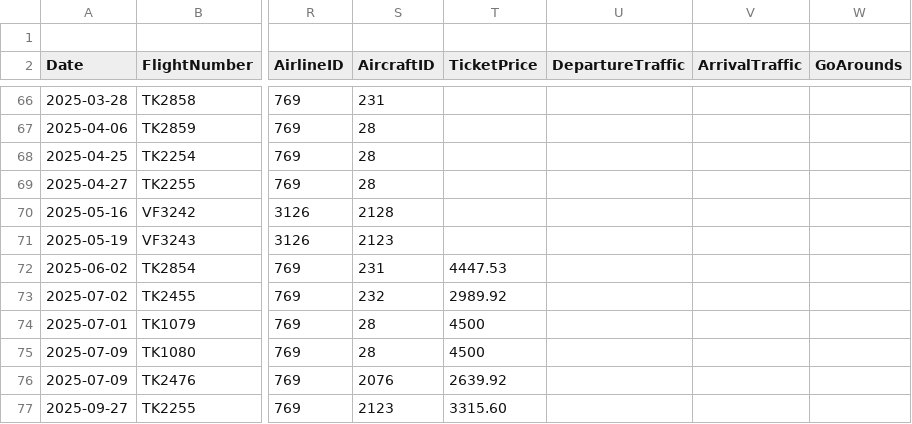
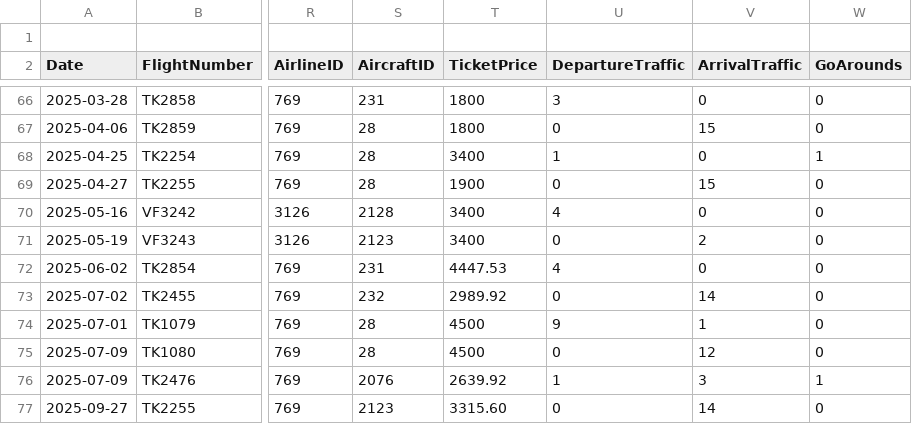
Before and after one commit to YouTube-101/data-sci-project, a CSV file: data-sources/flightdiary.csv, drawn as a sheet; only a part is shown, gaps mark what is left out; the diff covers the shown part only; the diff names each change by its address in the sheet, - before the commit and + after, or states it on an @@ line.

```diff
--- a/data-sources/flightdiary.csv
+++ b/data-sources/flightdiary.csv
-T66:T67 (TicketPrice): (empty)
+T66:T67 (TicketPrice): 1800
-U66 (DepartureTraffic): (empty)
+U66 (DepartureTraffic): 3
-V66 (ArrivalTraffic): (empty)
+V66 (ArrivalTraffic): 0
-W66:W67 (GoArounds): (empty)
+W66:W67 (GoArounds): 0
-U67 (DepartureTraffic): (empty)
+U67 (DepartureTraffic): 0
-V67 (ArrivalTraffic): (empty)
+V67 (ArrivalTraffic): 15
-T68 (TicketPrice): (empty)
+T68 (TicketPrice): 3400
-U68 (DepartureTraffic): (empty)
+U68 (DepartureTraffic): 1
-V68 (ArrivalTraffic): (empty)
+V68 (ArrivalTraffic): 0
-W68 (GoArounds): (empty)
+W68 (GoArounds): 1
-T69 (TicketPrice): (empty)
+T69 (TicketPrice): 1900
-U69 (DepartureTraffic): (empty)
+U69 (DepartureTraffic): 0
-V69 (ArrivalTraffic): (empty)
+V69 (ArrivalTraffic): 15
-W69:W75 (GoArounds): (empty)
+W69:W75 (GoArounds): 0
-T70:T71 (TicketPrice): (empty)
+T70:T71 (TicketPrice): 3400
-U70 (DepartureTraffic): (empty)
+U70 (DepartureTraffic): 4
-V70 (ArrivalTraffic): (empty)
+V70 (ArrivalTraffic): 0
-U71 (DepartureTraffic): (empty)
+U71 (DepartureTraffic): 0
-V71 (ArrivalTraffic): (empty)
+V71 (ArrivalTraffic): 2
-U72 (DepartureTraffic): (empty)
+U72 (DepartureTraffic): 4
-V72 (ArrivalTraffic): (empty)
+V72 (ArrivalTraffic): 0
-U73 (DepartureTraffic): (empty)
+U73 (DepartureTraffic): 0
-V73 (ArrivalTraffic): (empty)
+V73 (ArrivalTraffic): 14
-U74 (DepartureTraffic): (empty)
+U74 (DepartureTraffic): 9
-V74 (ArrivalTraffic): (empty)
+V74 (ArrivalTraffic): 1
-U75 (DepartureTraffic): (empty)
+U75 (DepartureTraffic): 0
-V75 (ArrivalTraffic): (empty)
+V75 (ArrivalTraffic): 12
-U76 (DepartureTraffic): (empty)
+U76 (DepartureTraffic): 1
-V76 (ArrivalTraffic): (empty)
+V76 (ArrivalTraffic): 3
-W76 (GoArounds): (empty)
+W76 (GoArounds): 1
-U77 (DepartureTraffic): (empty)
+U77 (DepartureTraffic): 0
-V77 (ArrivalTraffic): (empty)
+V77 (ArrivalTraffic): 14
-W77 (GoArounds): (empty)
+W77 (GoArounds): 0
```
Also changed, not shown: 3 added rows and 59 edited cells elsewhere in this file, data-sources/cleandiary.csv, 7 other files.
